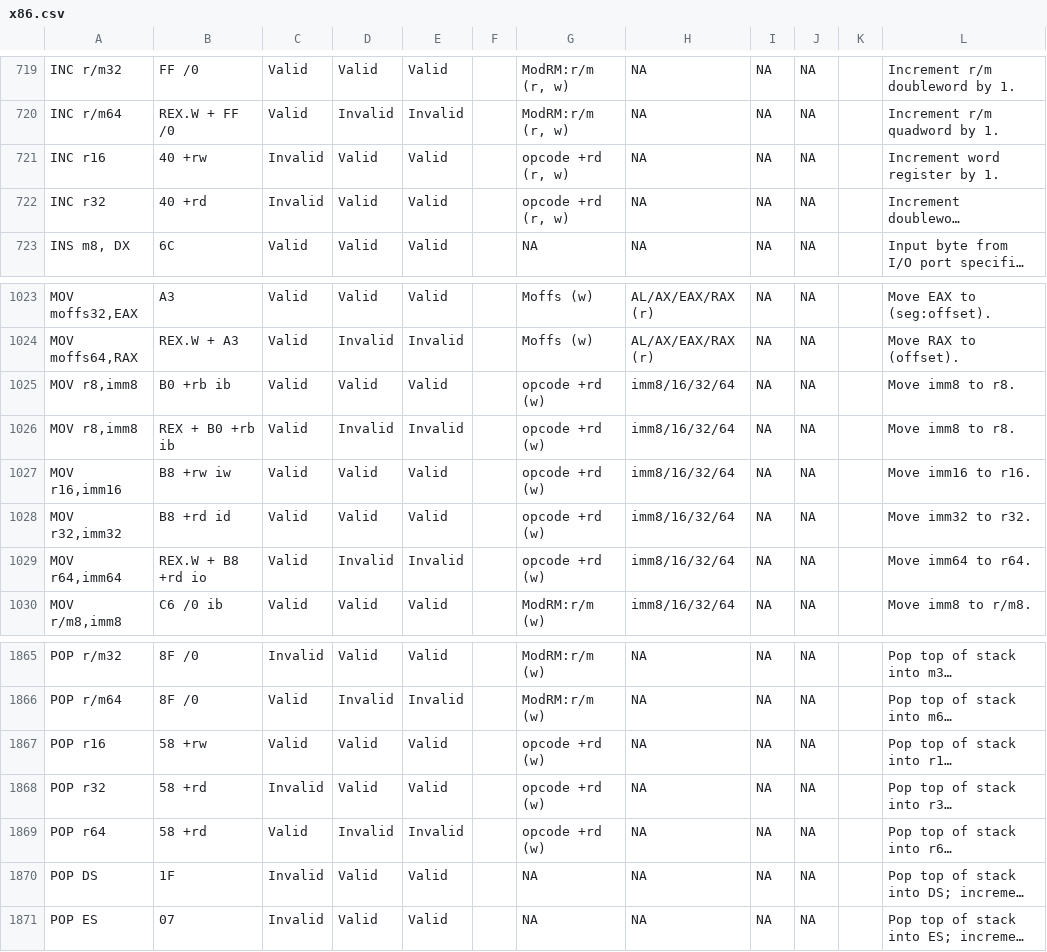
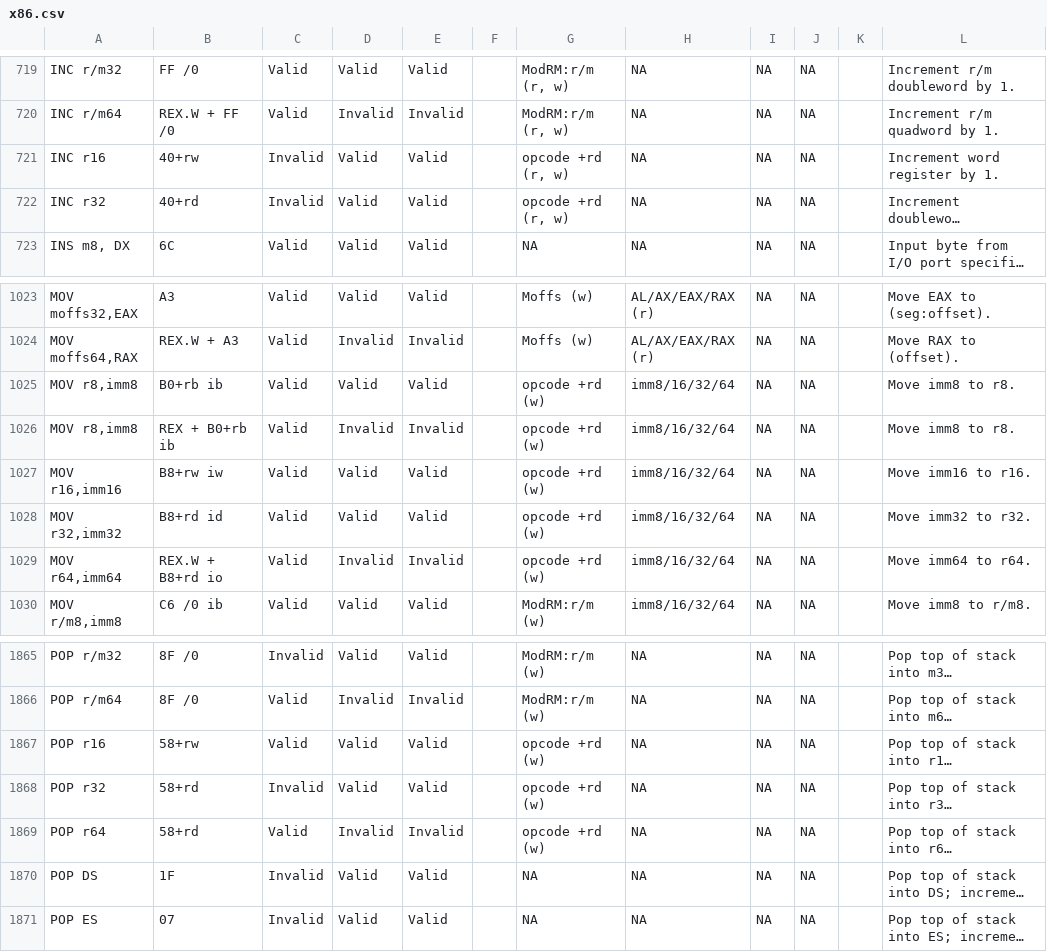
Before and after one commit to michaeljclark/x86-csv, a CSV file: x86.csv, drawn as a sheet; only a part is shown, gaps mark what is left out; long unchanged cells end in …; the diff names each change by its address in the sheet, - before the commit and + after, or states it on an @@ line.

Commit message:
remove space where added before +r[b,w,d]

```diff
--- a/x86.csv
+++ b/x86.csv
-B721: 40 +rw
+B721: 40+rw
-B722: 40 +rd
+B722: 40+rd
-B1025: B0 +rb ib
+B1025: B0+rb ib
-B1026: REX + B0 +rb ib
+B1026: REX + B0+rb ib
-B1027: B8 +rw iw
+B1027: B8+rw iw
-B1028: B8 +rd id
+B1028: B8+rd id
-B1029: REX.W + B8 +rd io
+B1029: REX.W + B8+rd io
-B1867: 58 +rw
+B1867: 58+rw
-B1868:B1869: 58 +rd
+B1868:B1869: 58+rd
```
